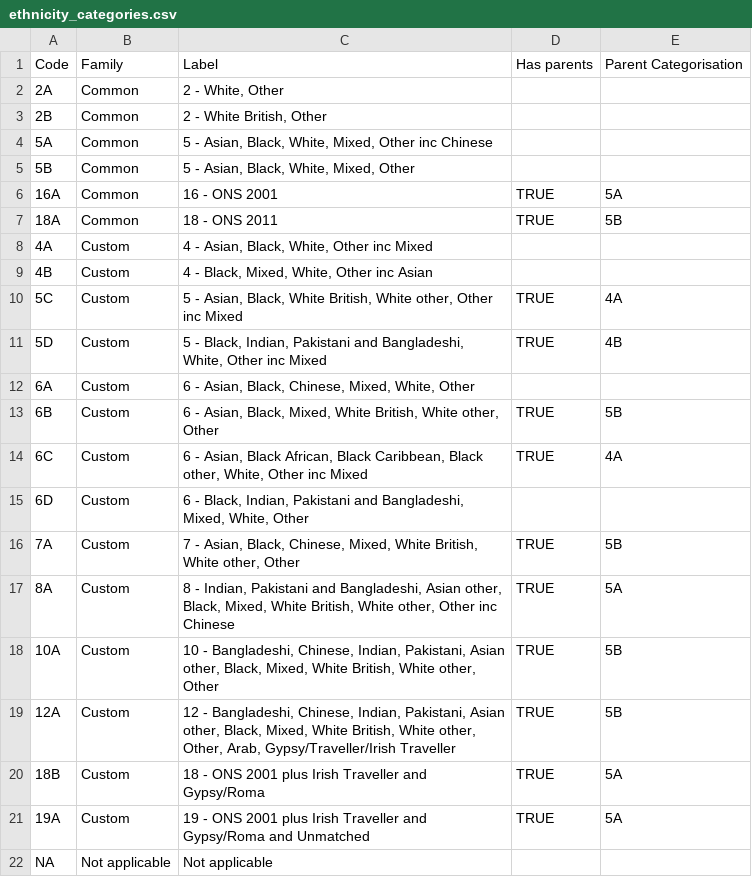
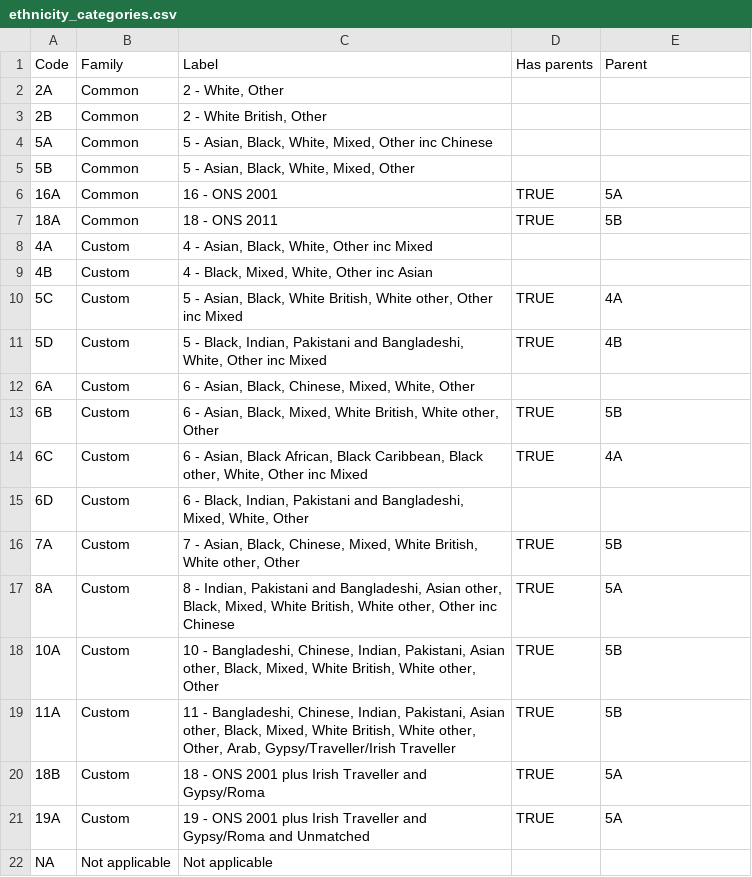
Before and after one commit to ukgov-equality-hub/ethnicity-facts-and-figures, a CSV file: application/data/ethnicity_categories.csv, drawn as a sheet.

Commit message:
update ethnicity_categories with concept of parent categorisation (indicating what the broad values will be if present)

```diff
--- a/application/data/ethnicity_categories.csv
+++ b/application/data/ethnicity_categories.csv
@@ -1,2 +1,2 @@
-Code,Family,Label,Has parents,Parent Categorisation
+Code,Family,Label,Has parents,Parent
 2A,Common,"2 - White, Other",,
@@ -18,3 +18,3 @@
 10A,Custom,"10 - Bangladeshi, Chinese, Indian, Pakistani, Asian other, Black, Mixed, White British, White other, Other",TRUE,5B
-12A,Custom,"12 - Bangladeshi, Chinese, Indian, Pakistani, Asian other, Black, Mixed, White British, White other, Other, Arab, Gypsy/Traveller/Irish Traveller",TRUE,5B
+11A,Custom,"11 - Bangladeshi, Chinese, Indian, Pakistani, Asian other, Black, Mixed, White British, White other, Other, Arab, Gypsy/Traveller/Irish Traveller",TRUE,5B
 18B,Custom,18 - ONS 2001 plus Irish Traveller and Gypsy/Roma,TRUE,5A
```
